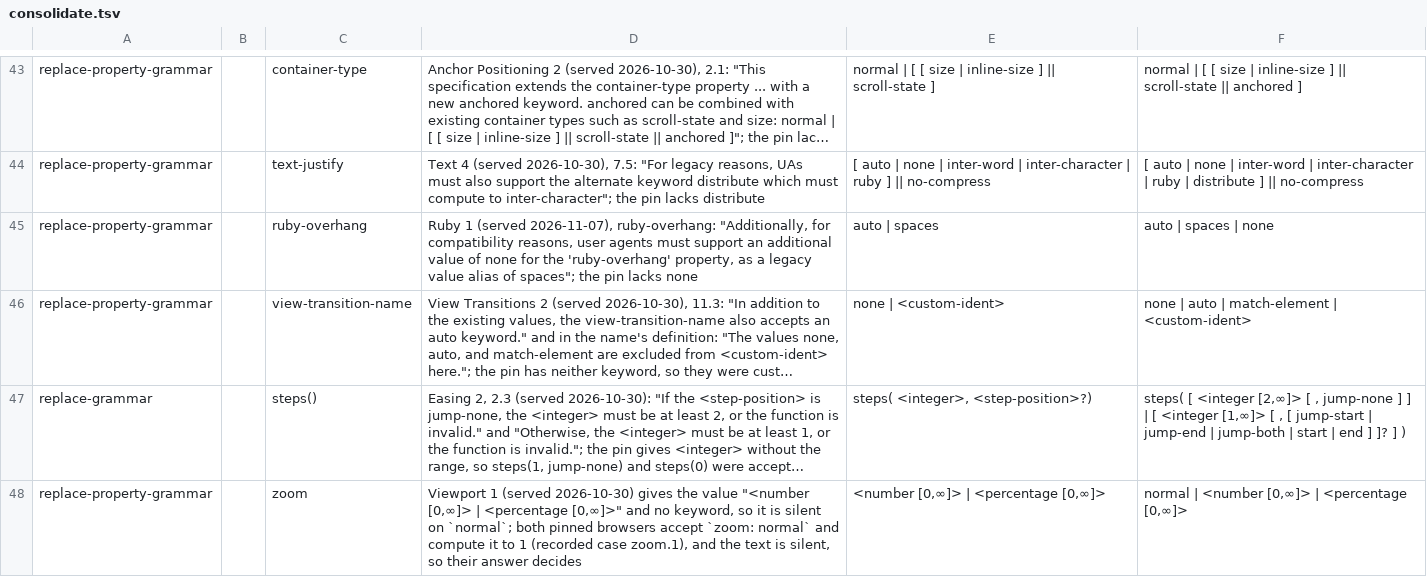
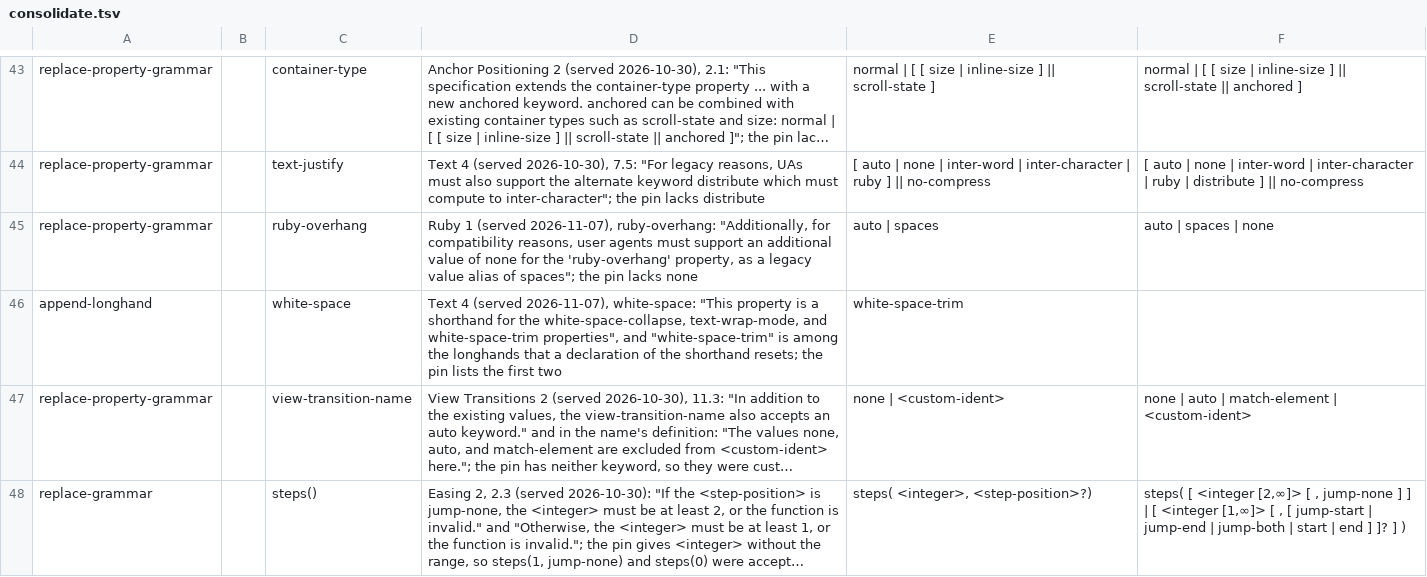
Before and after one commit to Ghoti-io/text, a TSV file: tools/css/consolidate.tsv, drawn as a sheet; only a part is shown, gaps mark what is left out; the shorter side is filled out with more unchanged rows; long unchanged cells end in …; the diff names each change by its address in the sheet, - before the commit and + after, or states it on an @@ line.

Commit message:
Write @font-feature-values as Fonts 4 now says, make white-space a shorthand of three longhands, and leave the sizing shorthands expanded
Three more readings the new pages showed to be older than the drafts. @font-feature-values: the served Fonts 4 gives an algorithm (serialize a font feature values rule): one line, the font-display declaration first, then the blocks of each type in the fixed order swash, stylistic, ornaments, annotation, character-variant, styleset, historical-forms, several blocks of a type read as one map, empty blocks left out; the rule was written on several lines in source order. A feature value block is the entries of a map, so a repeated name takes its last value in the place it first had (it moved to the end) and a name is case-sensitive (it matched case-insensitively). white-space: the served Text 4 says it is a shorthand for white-space-collapse, text-wrap-mode and white-space-trim, the pinned data lists the first two, so white-space: discard-before and white-space: preserve nowrap discard-inner were not read, and a legacy keyword did not reset the trimming. min-size, max-size and size are expanded and never formed from their longhands when a block is serialized (css-sizing tentative page, csswg-drafts 820; both browsers have no such properties and write the longhands). Neither browser has white-space-trim. Tests red before for each; plants for the new code.

```diff
--- a/tools/css/consolidate.tsv
+++ b/tools/css/consolidate.tsv
+row 46: append-longhand |  | white-space | Text 4 (served 2026-11-07), white-space: "This property is a shorthand for the white-space-collapse, text-wrap-mode, and white-space-trim properties", and "white-space-trim" is among the longhands that a declaration of the shorthand resets; the pin lists the first two | white-space-trim
```
Also changed, not shown: 8 other files.
